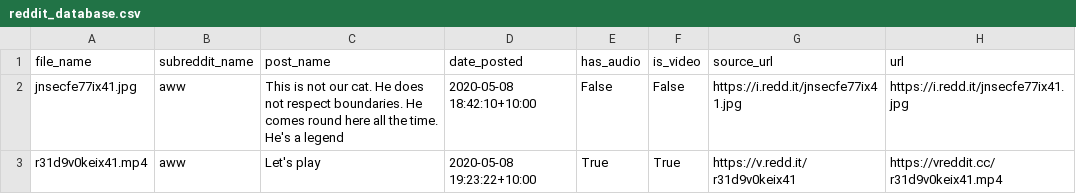
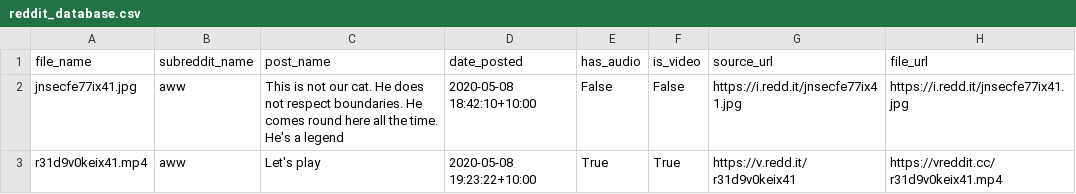
Before and after one commit to atindersanghera/atindersanghera.github.io, a CSV file: assets/images/scrape_file_collection/reddit_database.csv, drawn as a sheet; only a part is shown.

```diff
--- a/assets/images/scrape_file_collection/reddit_database.csv
+++ b/assets/images/scrape_file_collection/reddit_database.csv
@@ -1,2 +1,2 @@
-file_name,subreddit_name,post_name,date_posted,has_audio,is_video,source_url,url
+file_name,subreddit_name,post_name,date_posted,has_audio,is_video,source_url,file_url
 jnsecfe77ix41.jpg,aww,This is not our cat. He does not respect boundaries. He comes round here all the time. He's a legend,2020-05-08 18:42:10+10:00,False,False,https://i.redd.it/jnsecfe77ix41.jpg,https://i.redd.it/jnsecfe77ix41.jpg
```
Also changed, not shown: 13 other files.
